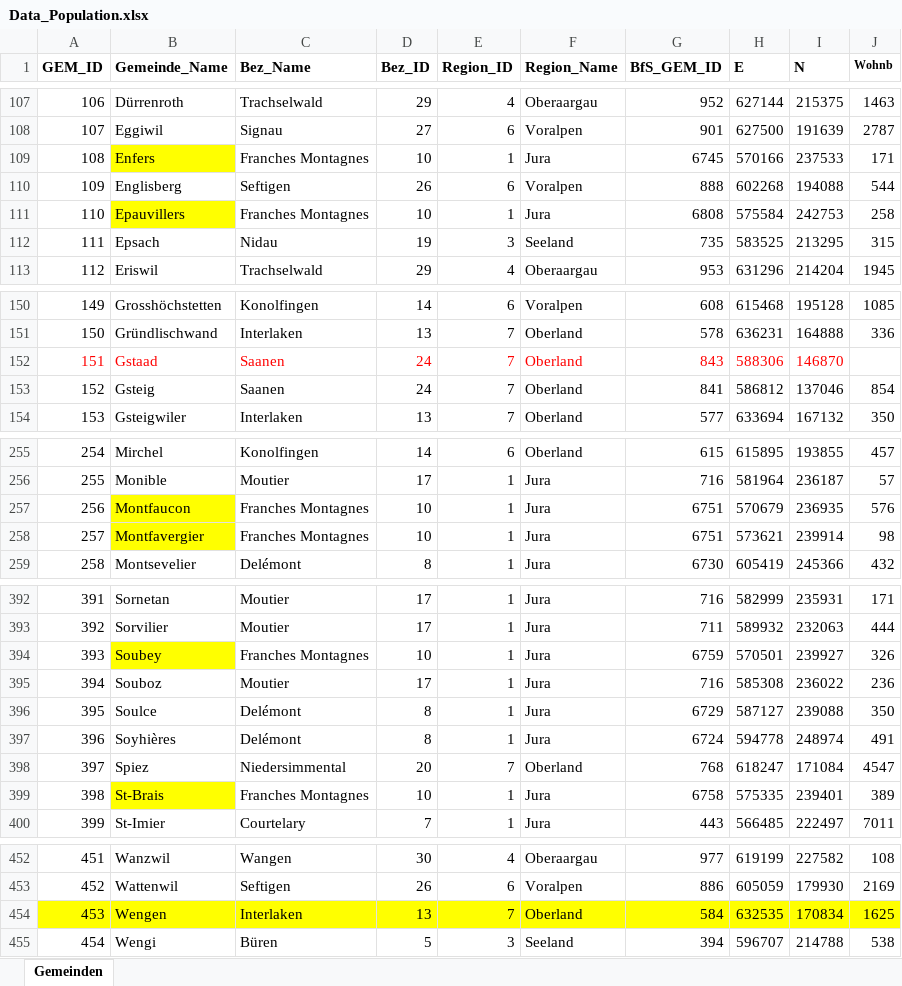
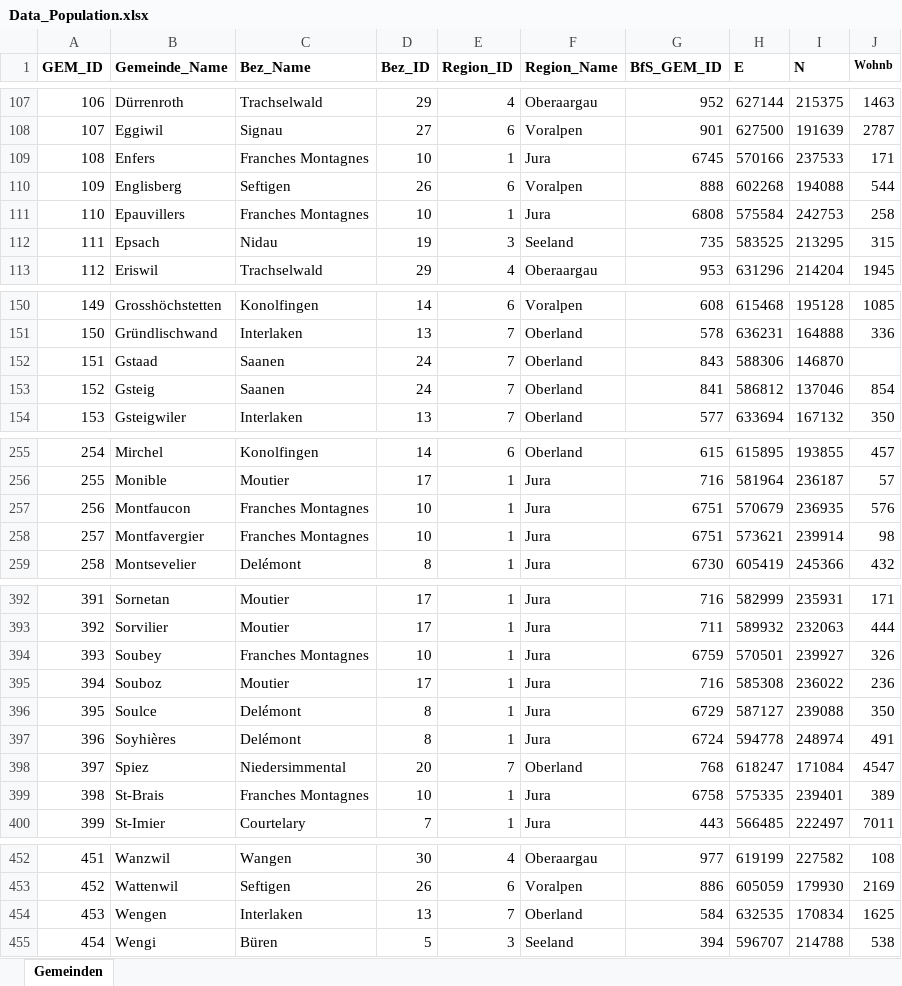
Before and after one commit to KaMatthes/Influenza_Bern, an Excel workbook: data_raw/Data_Population.xlsx, sheet Gemeinden, drawn as a sheet; only a part is shown, gaps mark what is left out; values as stored, in another font and other column widths than the file's, no borders; the diff covers the shown part only; the diff names each change by its address in the sheet, - before the commit and + after, or states it on an @@ line.

```diff
--- a/data_raw/Data_Population.xlsx (sheet Gemeinden)
+++ b/data_raw/Data_Population.xlsx (sheet Gemeinden)
-B109 fill: #FFFF00
+B109 fill: none
-B111 fill: #FFFF00
+B111 fill: none
-A152:I152 text colour: #FF0000
+A152:I152 text colour: black
-B257:B258 fill: #FFFF00
+B257:B258 fill: none
-B394 fill: #FFFF00
+B394 fill: none
-B399 fill: #FFFF00
+B399 fill: none
-A454:J454 fill: #FFFF00
+A454:J454 fill: none
```
Also changed, not shown: cell formats elsewhere in this sheet, data_raw/Data_Influenza_Bern.xlsx, data_raw/Data_Spanishflu.xlsx, 1 other file.
